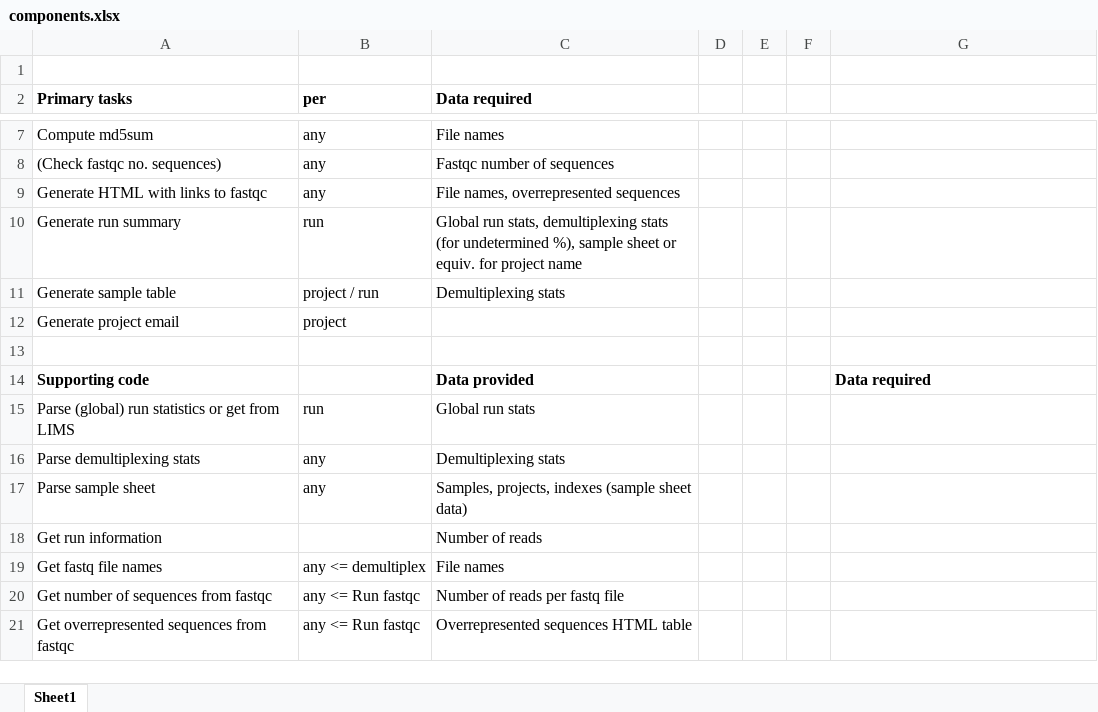
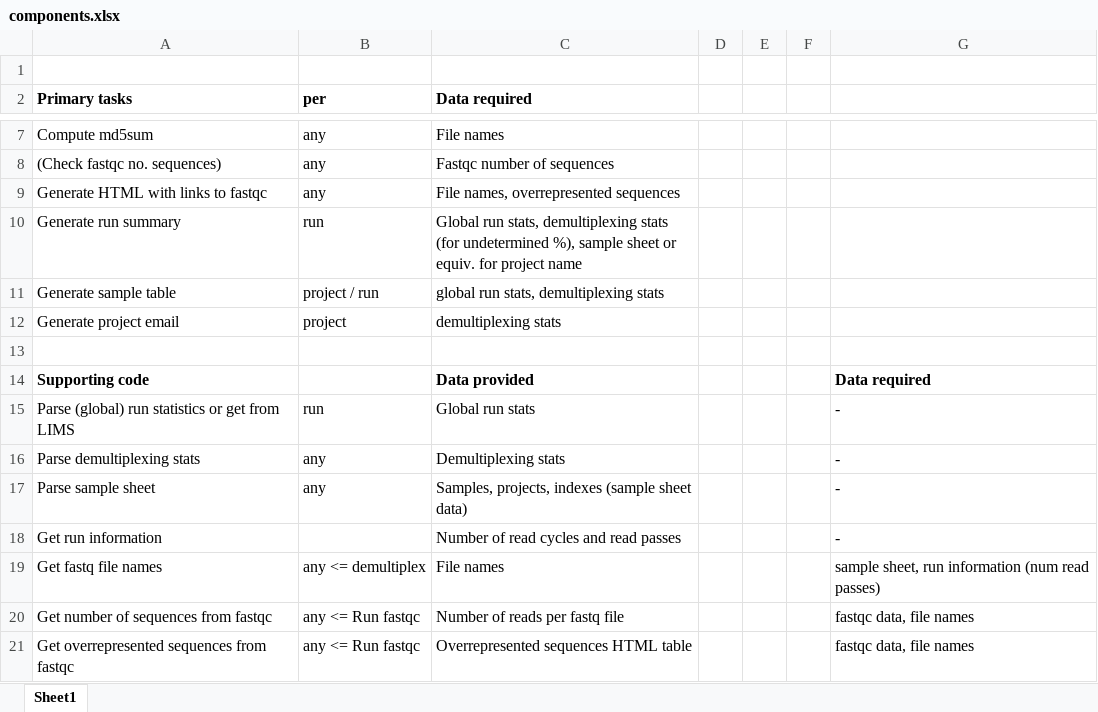
Before and after one commit to nsc-norway/pipeline, an Excel workbook: docs/components.xlsx, sheet Sheet1, drawn as a sheet; only a part is shown, gaps mark what is left out; values as stored, in another font and other column widths than the file's, no borders; the diff names each change by its address in the sheet, - before the commit and + after, or states it on an @@ line.

Commit message:
more details about dependencies

```diff
--- a/docs/components.xlsx (sheet Sheet1)
+++ b/docs/components.xlsx (sheet Sheet1)
-C11 (Data required): Demultiplexing stats
+C11 (Data required): global run stats, demultiplexing stats
-C12 (Data required): (empty)
+C12 (Data required): demultiplexing stats
-G15:G18: (empty)
+G15:G18: -
-C18 (Data required): Number of reads
+C18 (Data required): Number of read cycles and read passes
-G19: (empty)
+G19: sample sheet, run information (num read passes)
-G20:G21: (empty)
+G20:G21: fastqc data, file names
```
